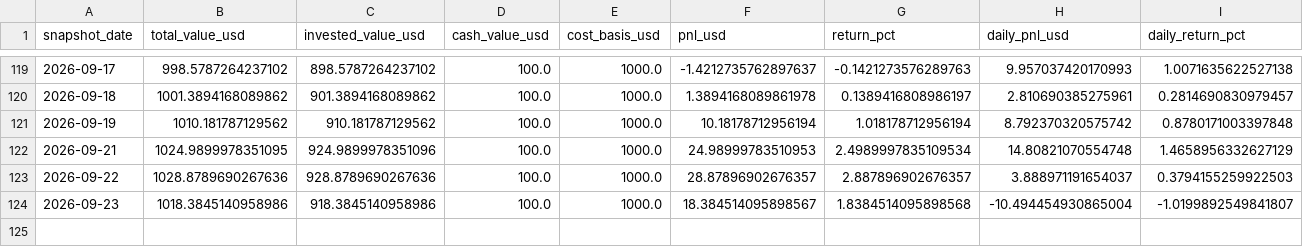
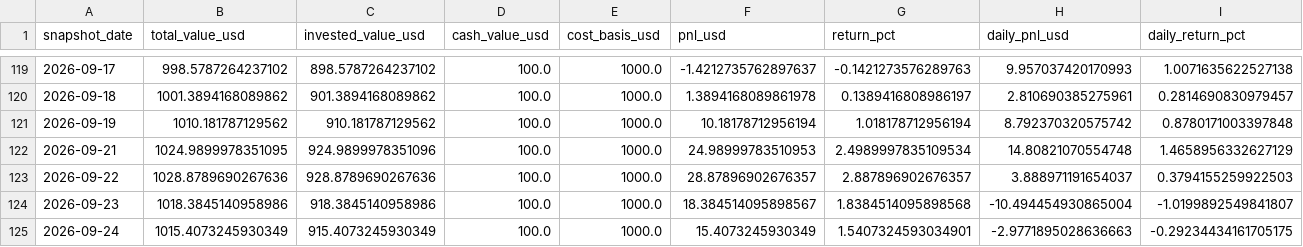
Before and after one commit to linjiw/quant-learn, a CSV file: data/portfolio/ai_portfolio_summary.csv, drawn as a sheet; only a part is shown, gaps mark what is left out; rows hold the shown columns only; the diff names each change by its address in the sheet, - before the commit and + after, or states it on an @@ line.

```diff
--- a/data/portfolio/ai_portfolio_summary.csv
+++ b/data/portfolio/ai_portfolio_summary.csv
+row 125: 2026-09-24 | 1015.4073245930349 | 915.4073245930349 | 100.0 | 1000.0 | 15.4073245930349 | 1.5407324593034901 | -2.9771895028636663 | -0.29234434161705175
```
Also changed, not shown: data/portfolio/ai_portfolio_snapshots.csv.
